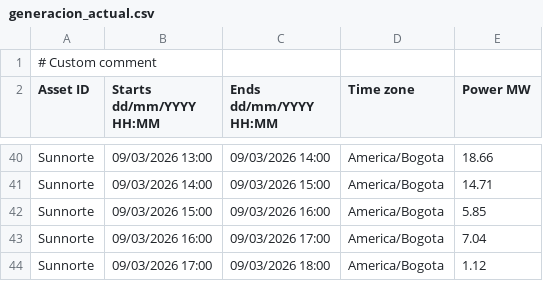
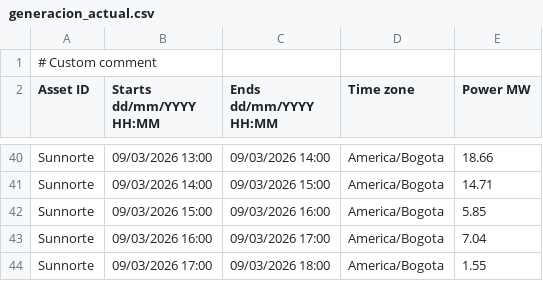
Before and after one commit to AndresMachuca21/Dashboard-Solar, a CSV file: generacion_actual.csv, drawn as a sheet; only a part is shown, gaps mark what is left out.

Commit message:
Auto-update CSV desde FTP

```diff
--- a/generacion_actual.csv
+++ b/generacion_actual.csv
@@ -43,2 +43,2 @@ Sunnorte;09/03/2026 15:00;09/03/2026 16:00;America/Bogota;5.85
 Sunnorte;09/03/2026 16:00;09/03/2026 17:00;America/Bogota;7.04
-Sunnorte;09/03/2026 17:00;09/03/2026 18:00;America/Bogota;1.12
+Sunnorte;09/03/2026 17:00;09/03/2026 18:00;America/Bogota;1.55
```
